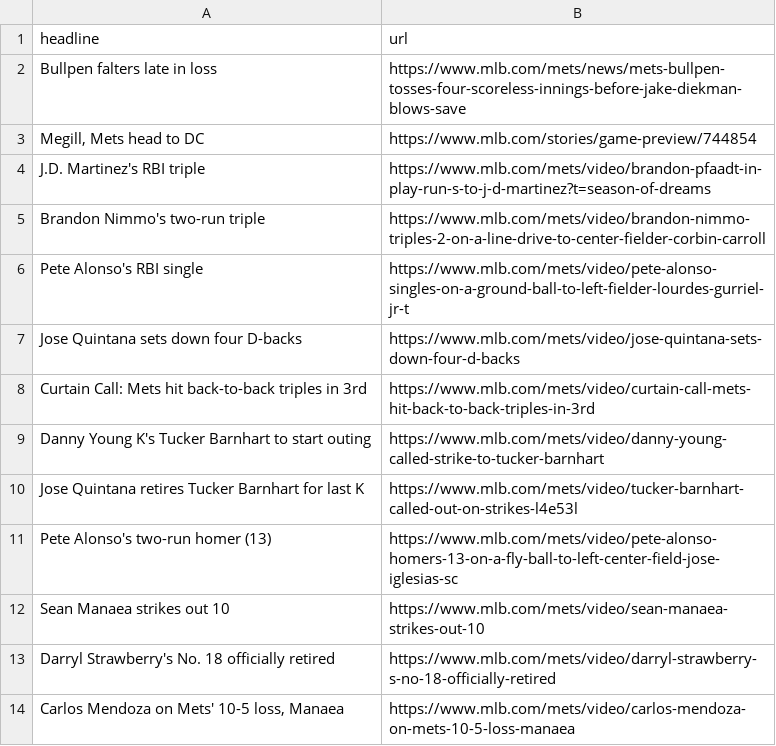
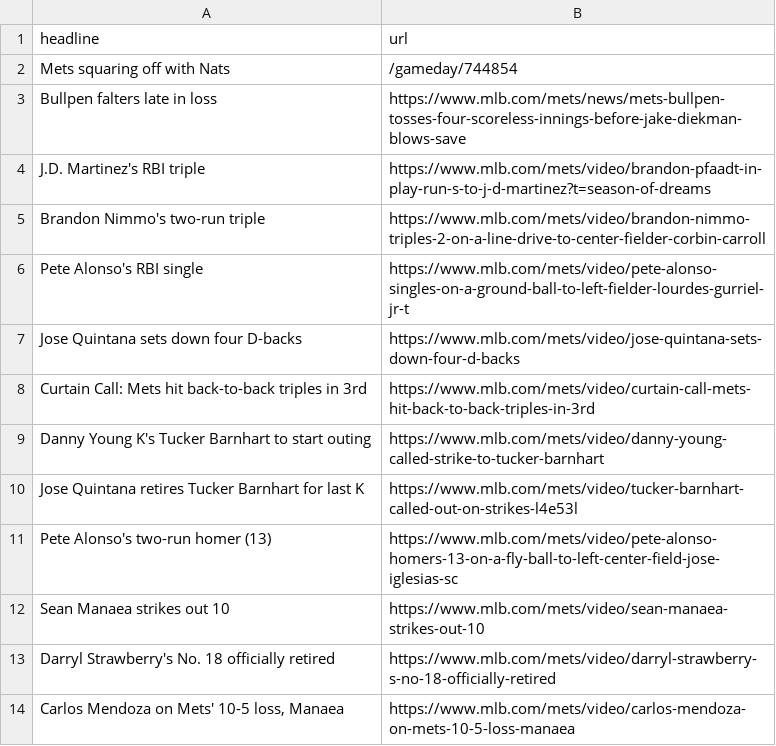
Before and after one commit to atd124/autoscraper-history-main, a CSV file: mets-headlines.csv, drawn as a sheet.

```diff
--- a/mets-headlines.csv
+++ b/mets-headlines.csv
@@ -1,4 +1,4 @@
 headline,url
+Mets squaring off with Nats,/gameday/744854
 Bullpen falters late in loss,https://www.mlb.com/mets/news/mets-bullpen-tosses-four-scoreless-innings-before-jake-diekman-blows-save
-"Megill, Mets head to DC",https://www.mlb.com/stories/game-preview/744854
 J.D. Martinez's RBI triple,https://www.mlb.com/mets/video/brandon-pfaadt-in-play-run-s-to-j-d-martinez?t=season-of-dreams
```
